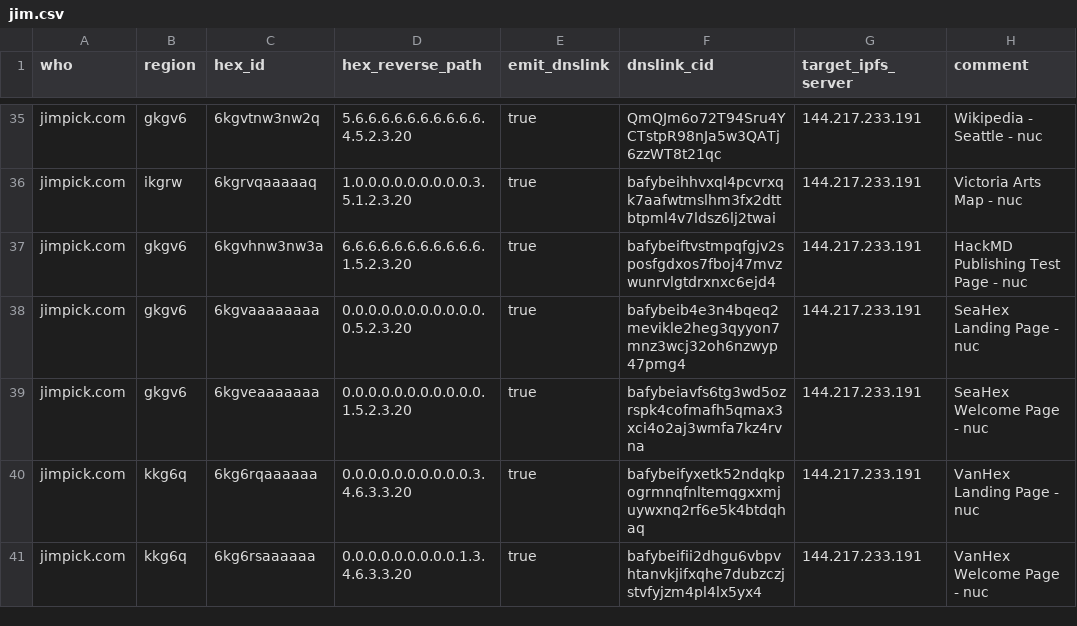
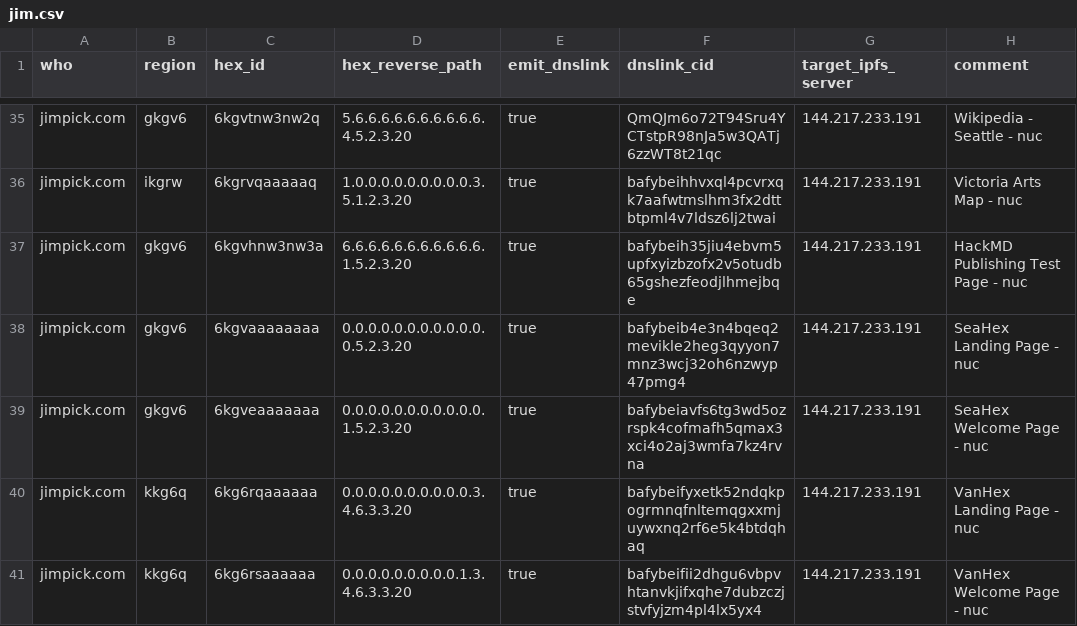
Before and after one commit to hexcamp/hexcamp-coredns-sites, a CSV file: jim.csv, drawn as a sheet; only a part is shown, gaps mark what is left out.

Commit message:
Updated from hackmd-updater

```diff
--- a/jim.csv
+++ b/jim.csv
@@ -36,3 +36,3 @@ jimpick.com,gkgv6,6kgvtnw3nw2q,5.6.6.6.6.6.6.6.6.6.6.4.5.2.3.20,true,QmQJm6o72T9
 jimpick.com,ikgrw,6kgrvqaaaaaq,1.0.0.0.0.0.0.0.0.0.3.5.1.2.3.20,true,bafybeihhvxql4pcvrxqk7aafwtmslhm3fx2dttbtpml4v7ldsz6lj2twai,144.217.233.191,Victoria Arts Map - nuc
-jimpick.com,gkgv6,6kgvhnw3nw3a,6.6.6.6.6.6.6.6.6.6.6.1.5.2.3.20,true,bafybeiftvstmpqfgjv2sposfgdxos7fboj47mvzwunrvlgtdrxnxc6ejd4,144.217.233.191,HackMD Publishing Test Page - nuc
+jimpick.com,gkgv6,6kgvhnw3nw3a,6.6.6.6.6.6.6.6.6.6.6.1.5.2.3.20,true,bafybeih35jiu4ebvm5upfxyizbzofx2v5otudb65gshezfeodjlhmejbqe,144.217.233.191,HackMD Publishing Test Page - nuc
 jimpick.com,gkgv6,6kgvaaaaaaaa,0.0.0.0.0.0.0.0.0.0.0.0.5.2.3.20,true,bafybeib4e3n4bqeq2mevikle2heg3qyyon7mnz3wcj32oh6nzwyp47pmg4,144.217.233.191,SeaHex Landing Page - nuc
```
